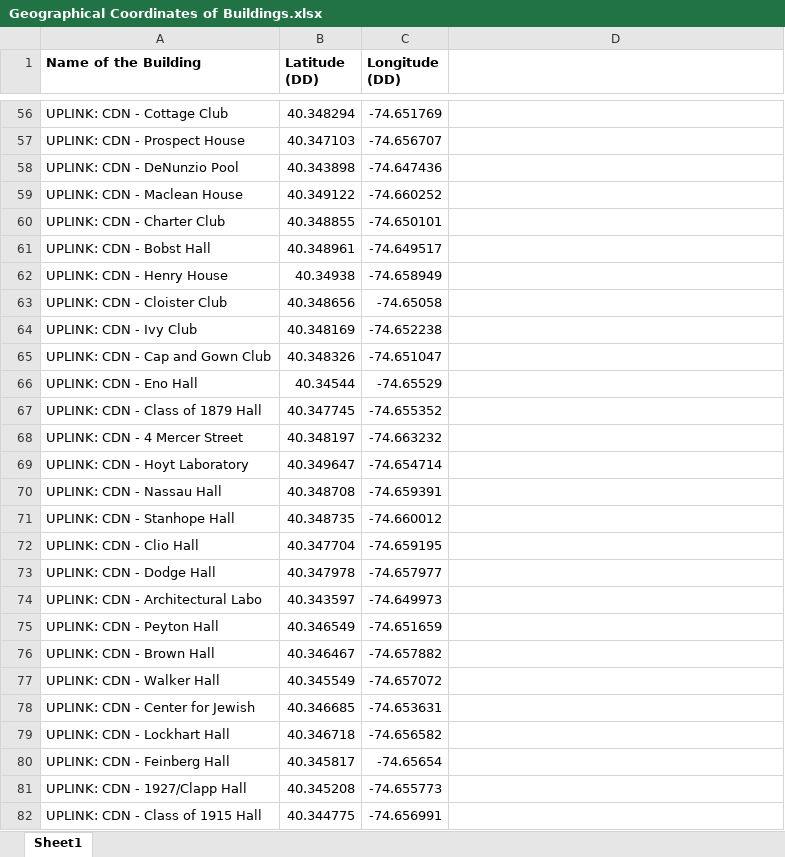
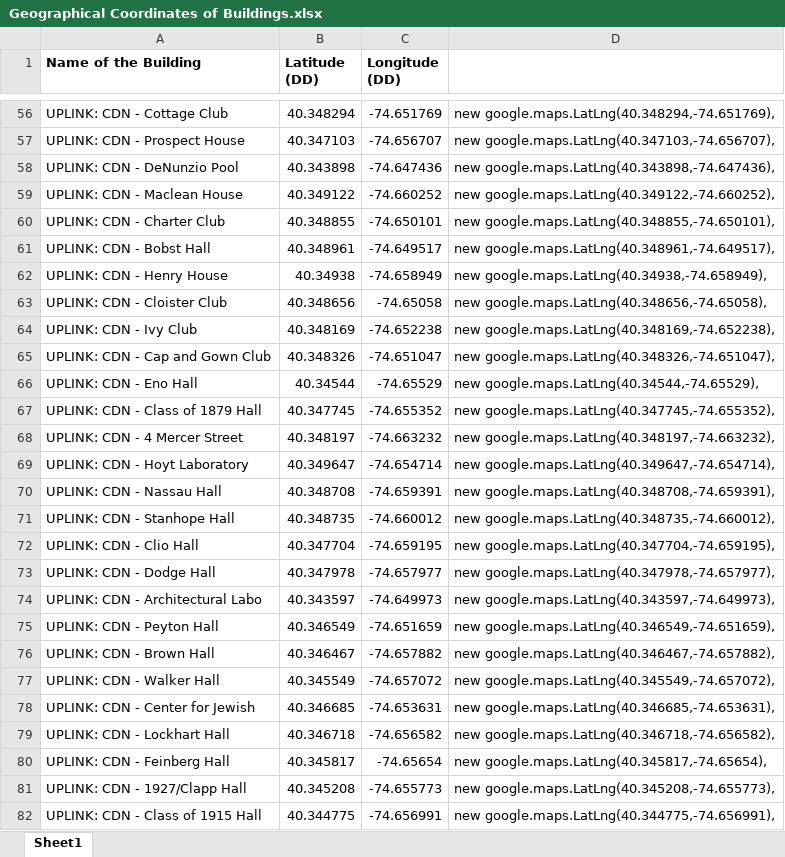
Before and after one commit to jjuang/ele381final, an Excel workbook: Geographical Coordinates of Buildings.xlsx, sheet Sheet1, drawn as a sheet; only a part is shown, gaps mark what is left out; values as stored, in another font and other column widths than the file's, no borders; charts and pictures not drawn; the diff covers the shown part only; the diff names each change by its address in the sheet, - before the commit and + after, or states it on an @@ line.

```diff
--- a/Geographical Coordinates of Buildings.xlsx (sheet Sheet1)
+++ b/Geographical Coordinates of Buildings.xlsx (sheet Sheet1)
-D56: (empty)
+D56: new google.maps.LatLng(40.348294,-74.651769),
-D57: (empty)
+D57: new google.maps.LatLng(40.347103,-74.656707),
-D58: (empty)
+D58: new google.maps.LatLng(40.343898,-74.647436),
-D59: (empty)
+D59: new google.maps.LatLng(40.349122,-74.660252),
-D60: (empty)
+D60: new google.maps.LatLng(40.348855,-74.650101),
-D61: (empty)
+D61: new google.maps.LatLng(40.348961,-74.649517),
-D62: (empty)
+D62: new google.maps.LatLng(40.34938,-74.658949),
-D63: (empty)
+D63: new google.maps.LatLng(40.348656,-74.65058),
-D64: (empty)
+D64: new google.maps.LatLng(40.348169,-74.652238),
-D65: (empty)
+D65: new google.maps.LatLng(40.348326,-74.651047),
-D66: (empty)
+D66: new google.maps.LatLng(40.34544,-74.65529),
-D67: (empty)
+D67: new google.maps.LatLng(40.347745,-74.655352),
-D68: (empty)
+D68: new google.maps.LatLng(40.348197,-74.663232),
-D69: (empty)
+D69: new google.maps.LatLng(40.349647,-74.654714),
-D70: (empty)
+D70: new google.maps.LatLng(40.348708,-74.659391),
-D71: (empty)
+D71: new google.maps.LatLng(40.348735,-74.660012),
-D72: (empty)
+D72: new google.maps.LatLng(40.347704,-74.659195),
-D73: (empty)
+D73: new google.maps.LatLng(40.347978,-74.657977),
-D74: (empty)
+D74: new google.maps.LatLng(40.343597,-74.649973),
-D75: (empty)
+D75: new google.maps.LatLng(40.346549,-74.651659),
-D76: (empty)
+D76: new google.maps.LatLng(40.346467,-74.657882),
-D77: (empty)
+D77: new google.maps.LatLng(40.345549,-74.657072),
-D78: (empty)
+D78: new google.maps.LatLng(40.346685,-74.653631),
-D79: (empty)
+D79: new google.maps.LatLng(40.346718,-74.656582),
-D80: (empty)
+D80: new google.maps.LatLng(40.345817,-74.65654),
-D81: (empty)
+D81: new google.maps.LatLng(40.345208,-74.655773),
-D82: (empty)
+D82: new google.maps.LatLng(40.344775,-74.656991),
```
Also changed, not shown: 65 edited cells elsewhere in this sheet, charts or pictures, 3 other files.
